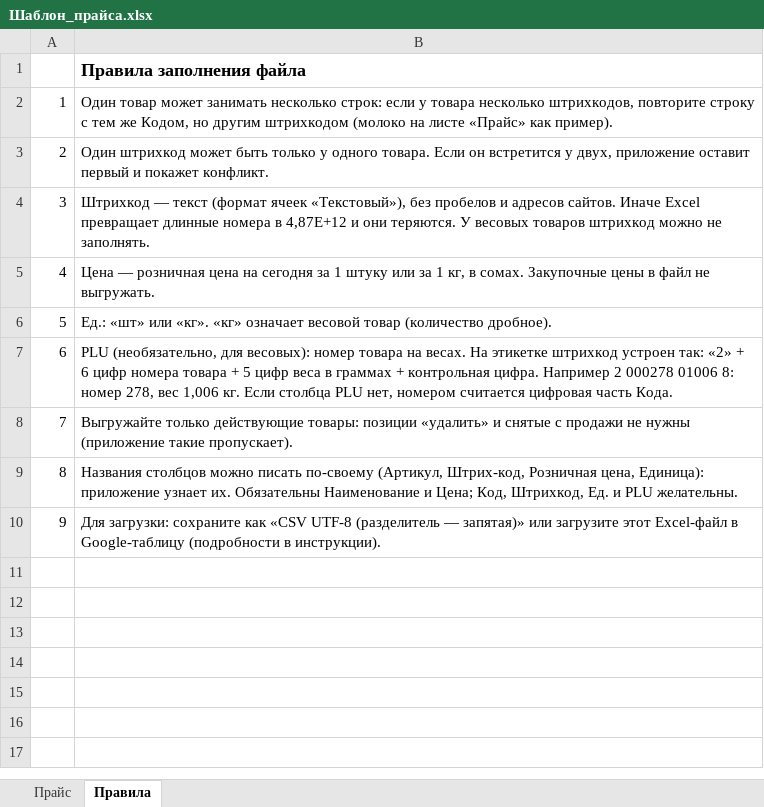
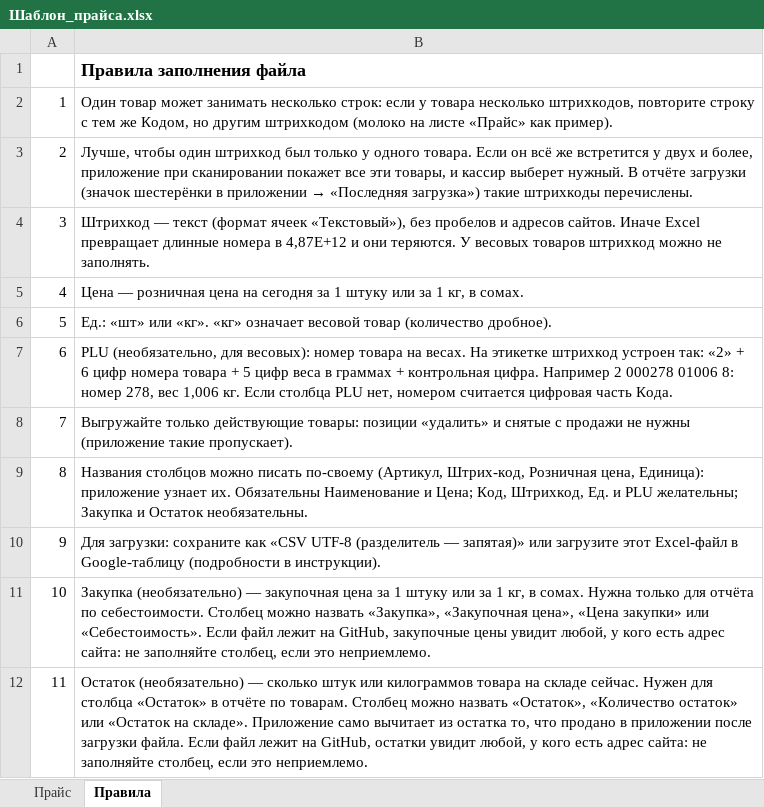
Before and after one commit to sadyrbekov-bot/kassa, an Excel workbook: Шаблон_прайса.xlsx, sheet Правила, drawn as a sheet; values as stored, in another font and other column widths than the file's, no borders; the diff names each change by its address in the sheet, - before the commit and + after, or states it on an @@ line.

```diff
--- a/Шаблон_прайса.xlsx (sheet Правила)
+++ b/Шаблон_прайса.xlsx (sheet Правила)
@@ B3: Один штрихкод может быть только у одного товара. Если он встретится у двух, приложение оставит первый и покажет конфликт. → Лучше, чтобы один штрихкод был только у одного товара. Если он всё же встретится у двух и более, приложение при сканировании покажет все эти товары, и кассир выберет нужный. В отчёте загрузки (значок шестерёнки в приложении → «Последняя загрузка») такие штрихкоды перечислены. @@
-B5: …в сомах. Закупочные цены в файл не выгружать.
+B5: …в сомах.
-B9: …и PLU желательны.
+B9: …и PLU желательны; Закупка и Остаток необязательны.
+row 11: 10 | Закупка (необязательно) — закупочная цена за 1 штуку или за 1 кг, в сомах. Нужна только для отчёта по себестоимости. Столбец можно назвать «Закупка», «Закупочная цена», «Цена закупки» или «Себестоимость». Если файл лежит на GitHub, закупочные цены увидит любой, у кого есть адрес сайта: не заполняйте столбец, если это неприемлемо.
+row 12: 11 | Остаток (необязательно) — сколько штук или килограммов товара на складе сейчас. Нужен для столбца «Остаток» в отчёте по товарам. Столбец можно назвать «Остаток», «Количество остаток» или «Остаток на складе». Приложение само вычитает из остатка то, что продано в приложении после загрузки файла. Если файл лежит на GitHub, остатки увидит любой, у кого есть адрес сайта: не заполняйте столбец, если это неприемлемо.
```
Also changed, not shown: sheet Прайс, 5 other files.
